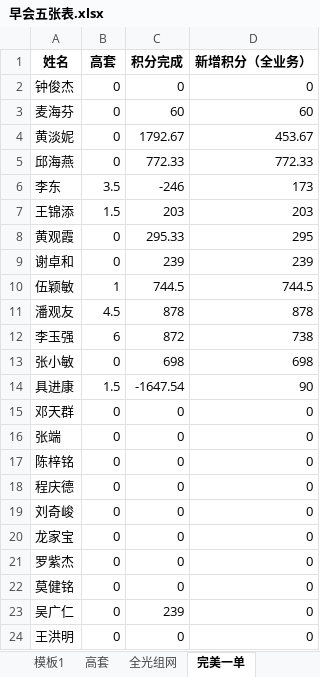
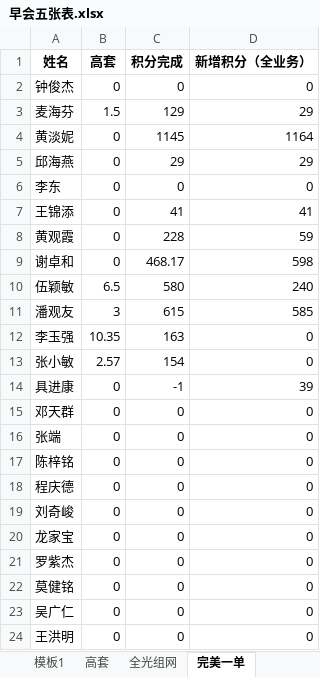
Before and after one commit to sklmth/morning_report, an Excel workbook: assets/早会五张表.xlsx, sheet 完美一单, drawn as a sheet; values as stored, in another font and other column widths than the file's, no borders; the diff names each change by its address in the sheet, - before the commit and + after, or states it on an @@ line.

```diff
--- a/assets/早会五张表.xlsx (sheet 完美一单)
+++ b/assets/早会五张表.xlsx (sheet 完美一单)
-B3 (高套): 0
+B3 (高套): 1.5
-C3 (积分完成): 60
+C3 (积分完成): 129
-D3 (新增积分（全业务）): 60
+D3 (新增积分（全业务）): 29
-C4 (积分完成): 1792.67
+C4 (积分完成): 1145
-D4 (新增积分（全业务）): 453.67
+D4 (新增积分（全业务）): 1164
-C5 (积分完成): 772.33
+C5 (积分完成): 29
-D5 (新增积分（全业务）): 772.33
+D5 (新增积分（全业务）): 29
-B6 (高套): 3.5
+B6 (高套): 0
-C6 (积分完成): -246
+C6 (积分完成): 0
-D6 (新增积分（全业务）): 173
+D6 (新增积分（全业务）): 0
-B7 (高套): 1.5
+B7 (高套): 0
-C7 (积分完成): 203
+C7 (积分完成): 41
-D7 (新增积分（全业务）): 203
+D7 (新增积分（全业务）): 41
-C8 (积分完成): 295.33
+C8 (积分完成): 228
-D8 (新增积分（全业务）): 295
+D8 (新增积分（全业务）): 59
-C9 (积分完成): 239
+C9 (积分完成): 468.17
-D9 (新增积分（全业务）): 239
+D9 (新增积分（全业务）): 598
-B10 (高套): 1
+B10 (高套): 6.5
-C10 (积分完成): 744.5
+C10 (积分完成): 580
-D10 (新增积分（全业务）): 744.5
+D10 (新增积分（全业务）): 240
-B11 (高套): 4.5
+B11 (高套): 3
-C11 (积分完成): 878
+C11 (积分完成): 615
-D11 (新增积分（全业务）): 878
+D11 (新增积分（全业务）): 585
-B12 (高套): 6
+B12 (高套): 10.35
-C12 (积分完成): 872
+C12 (积分完成): 163
-D12 (新增积分（全业务）): 738
+D12 (新增积分（全业务）): 0
-B13 (高套): 0
+B13 (高套): 2.57
-C13 (积分完成): 698
+C13 (积分完成): 154
-D13 (新增积分（全业务）): 698
+D13 (新增积分（全业务）): 0
-B14 (高套): 1.5
+B14 (高套): 0
-C14 (积分完成): -1647.54
+C14 (积分完成): -1
-D14 (新增积分（全业务）): 90
+D14 (新增积分（全业务）): 39
-C23 (积分完成): 239
+C23 (积分完成): 0
```
Also changed, not shown: sheet 模板1, sheet 净增积分, sheet 高套, sheet 激励, sheet 红黄牌高套, sheet 交付高装, 2 more sheets, 11 other files.
